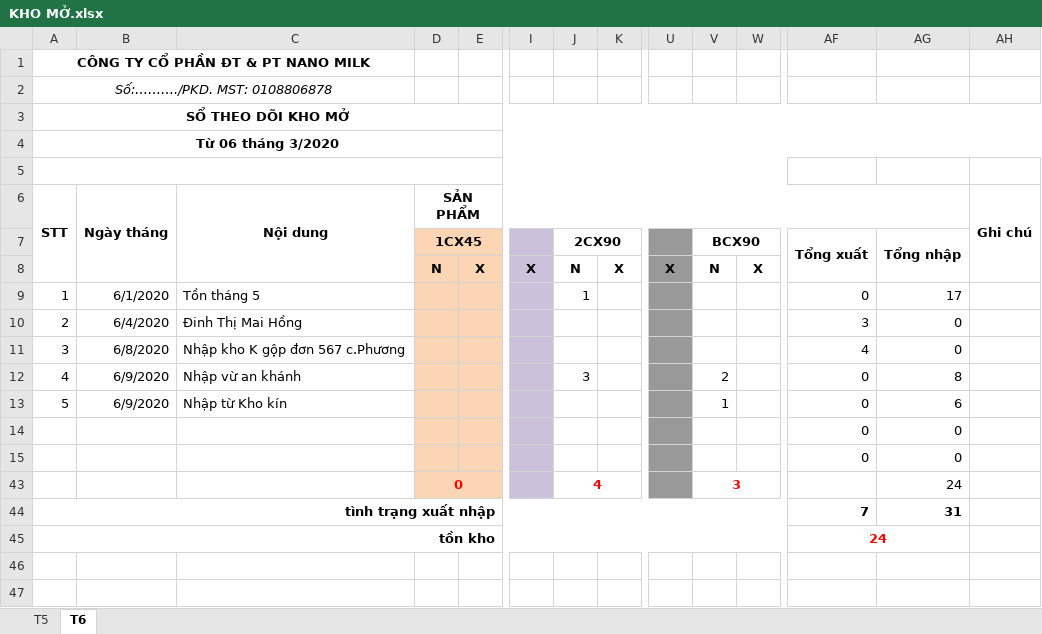
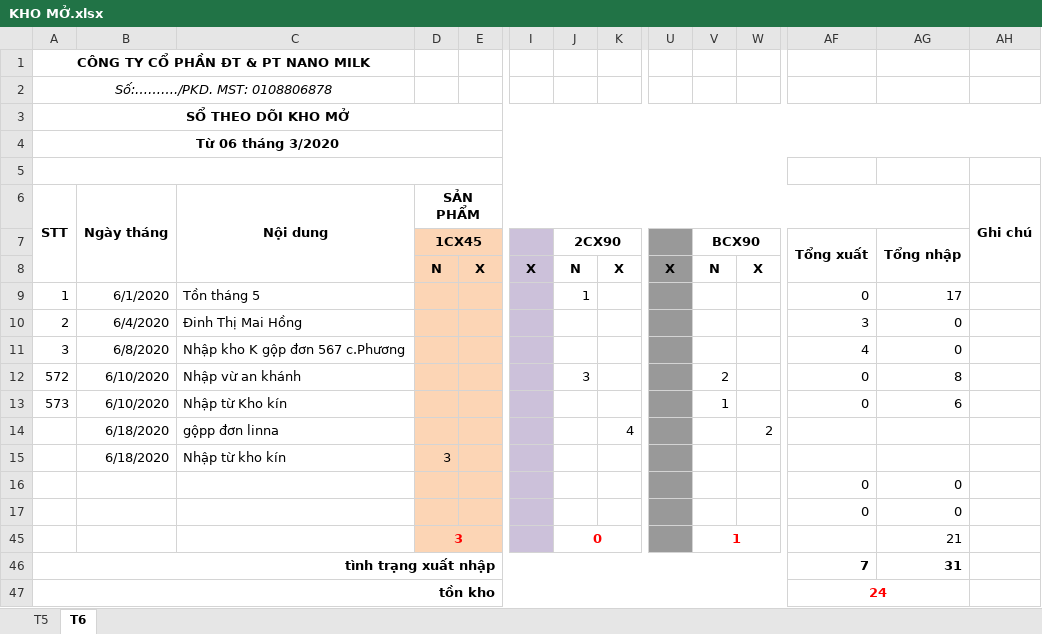
Before and after one commit to lexusna98/HangWorkspace, an Excel workbook: KẾ TOÁN - THÁI HẰNG/KHO MỞ.xlsx, sheet T6, drawn as a sheet; only a part is shown, gaps mark what is left out; values as stored, in another font and other column widths than the file's, no borders; addresses are those after the commit; rows hold the shown columns only; the diff names each change by its address in the sheet, - before the commit and + after, or states it on an @@ line.

```diff
--- a/KẾ TOÁN - THÁI HẰNG/KHO MỞ.xlsx (sheet T6)
+++ b/KẾ TOÁN - THÁI HẰNG/KHO MỞ.xlsx (sheet T6)
-A12: 4
+A12: 572
-B12:B13: 6/9/2020
+B12:B13: 6/10/2020
-A13: 5
+A13: 573
+row 14:  | 6/18/2020 | gộpp đơn linna |  |  |  |  | 4 |  |  | 2
+row 15:  | 6/18/2020 | Nhập từ kho kín | 3
-D45 (1CX45): 0
+D45 (1CX45): 3
-J45 (2CX90): 4
+J45 (2CX90): 0
-V45 (BCX90): 3
+V45 (BCX90): 1
-AG45 (Tổng nhập): 24
+AG45 (Tổng nhập): 21
```
Also changed, not shown: formulas that keep their value, KẾ TOÁN - THÁI HẰNG/Báo cáo/EXCEL/NANOMILK 5_2020.xlsx, KẾ TOÁN - THÁI HẰNG/KHO KÍN.xlsx, 2 other files.
